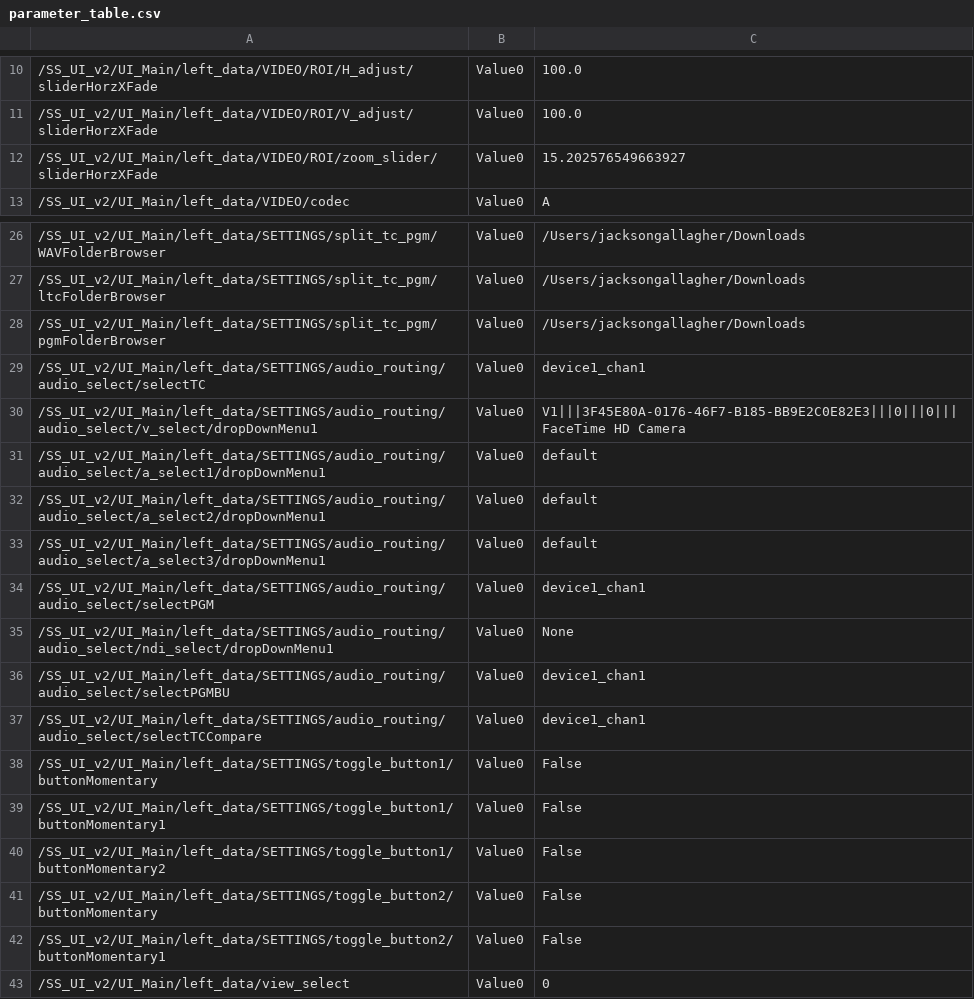
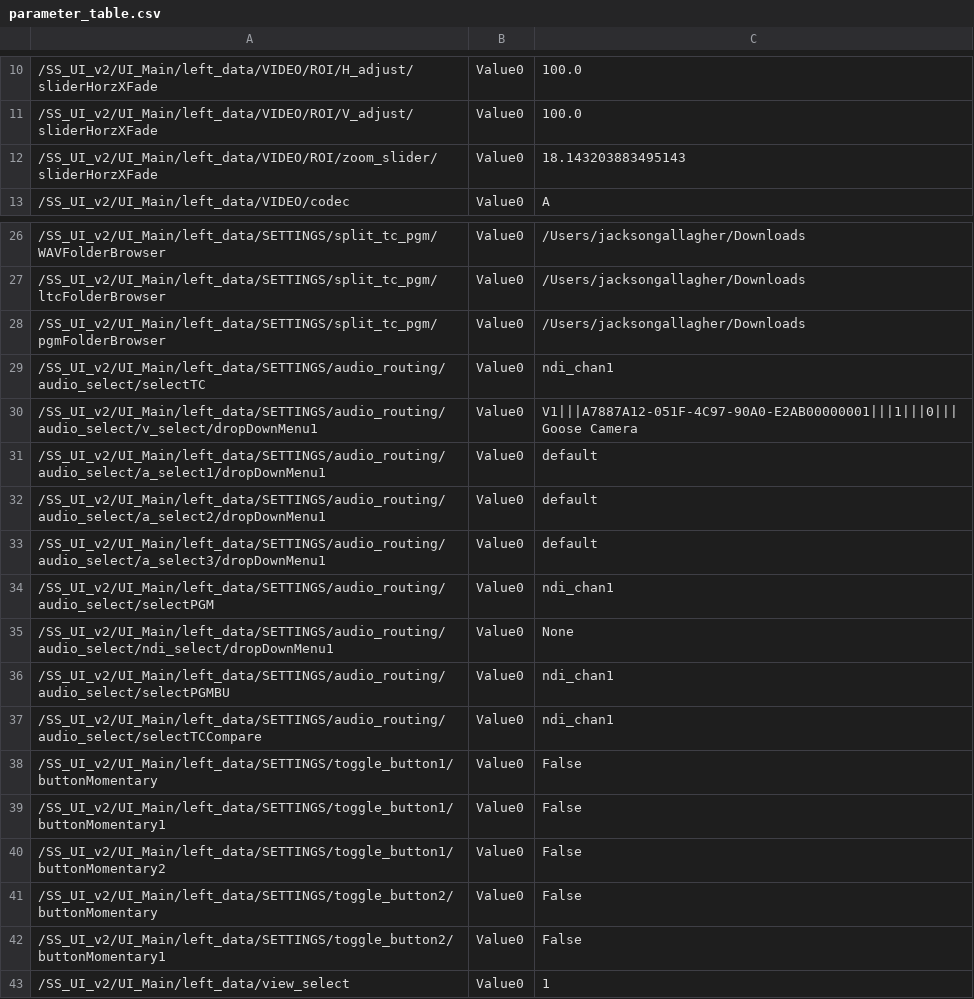
Before and after one commit to fragment-nine/Show-Saver, a CSV file: lib/SS_UI_v2/UI_Main/parameter_save/parameter_table.csv, drawn as a sheet; only a part is shown, gaps mark what is left out.

Commit message:
Removed Globals and updated references to parameter table

```diff
--- a/lib/SS_UI_v2/UI_Main/parameter_save/parameter_table.csv
+++ b/lib/SS_UI_v2/UI_Main/parameter_save/parameter_table.csv
@@ -11,3 +11,3 @@
 "/SS_UI_v2/UI_Main/left_data/VIDEO/ROI/V_adjust/sliderHorzXFade","Value0","100.0"
-"/SS_UI_v2/UI_Main/left_data/VIDEO/ROI/zoom_slider/sliderHorzXFade","Value0","15.202576549663927"
+"/SS_UI_v2/UI_Main/left_data/VIDEO/ROI/zoom_slider/sliderHorzXFade","Value0","18.143203883495143"
 "/SS_UI_v2/UI_Main/left_data/VIDEO/codec","Value0","A"
@@ -28,4 +28,4 @@
 "/SS_UI_v2/UI_Main/left_data/SETTINGS/split_tc_pgm/pgmFolderBrowser","Value0","/Users/jacksongallagher/Downloads"
-"/SS_UI_v2/UI_Main/left_data/SETTINGS/audio_routing/audio_select/selectTC","Value0","device1_chan1"
-"/SS_UI_v2/UI_Main/left_data/SETTINGS/audio_routing/audio_select/v_select/dropDownMenu1","Value0","V1|||3F45E80A-0176-46F7-B185-BB9E2C0E82E3|||0|||0|||FaceTime HD Camera"
+"/SS_UI_v2/UI_Main/left_data/SETTINGS/audio_routing/audio_select/selectTC","Value0","ndi_chan1"
+"/SS_UI_v2/UI_Main/left_data/SETTINGS/audio_routing/audio_select/v_select/dropDownMenu1","Value0","V1|||A7887A12-051F-4C97-90A0-E2AB00000001|||1|||0|||Goose Camera"
 "/SS_UI_v2/UI_Main/left_data/SETTINGS/audio_routing/audio_select/a_select1/dropDownMenu1","Value0","default"
@@ -33,6 +33,6 @@
 "/SS_UI_v2/UI_Main/left_data/SETTINGS/audio_routing/audio_select/a_select3/dropDownMenu1","Value0","default"
-"/SS_UI_v2/UI_Main/left_data/SETTINGS/audio_routing/audio_select/selectPGM","Value0","device1_chan1"
+"/SS_UI_v2/UI_Main/left_data/SETTINGS/audio_routing/audio_select/selectPGM","Value0","ndi_chan1"
 "/SS_UI_v2/UI_Main/left_data/SETTINGS/audio_routing/audio_select/ndi_select/dropDownMenu1","Value0","None"
-"/SS_UI_v2/UI_Main/left_data/SETTINGS/audio_routing/audio_select/selectPGMBU","Value0","device1_chan1"
-"/SS_UI_v2/UI_Main/left_data/SETTINGS/audio_routing/audio_select/selectTCCompare","Value0","device1_chan1"
+"/SS_UI_v2/UI_Main/left_data/SETTINGS/audio_routing/audio_select/selectPGMBU","Value0","ndi_chan1"
+"/SS_UI_v2/UI_Main/left_data/SETTINGS/audio_routing/audio_select/selectTCCompare","Value0","ndi_chan1"
 "/SS_UI_v2/UI_Main/left_data/SETTINGS/toggle_button1/buttonMomentary","Value0","False"
@@ -42,2 +42,2 @@
 "/SS_UI_v2/UI_Main/left_data/SETTINGS/toggle_button2/buttonMomentary1","Value0","False"
-"/SS_UI_v2/UI_Main/left_data/view_select","Value0","0"
+"/SS_UI_v2/UI_Main/left_data/view_select","Value0","1"
```
Also changed, not shown: 27 other files.
